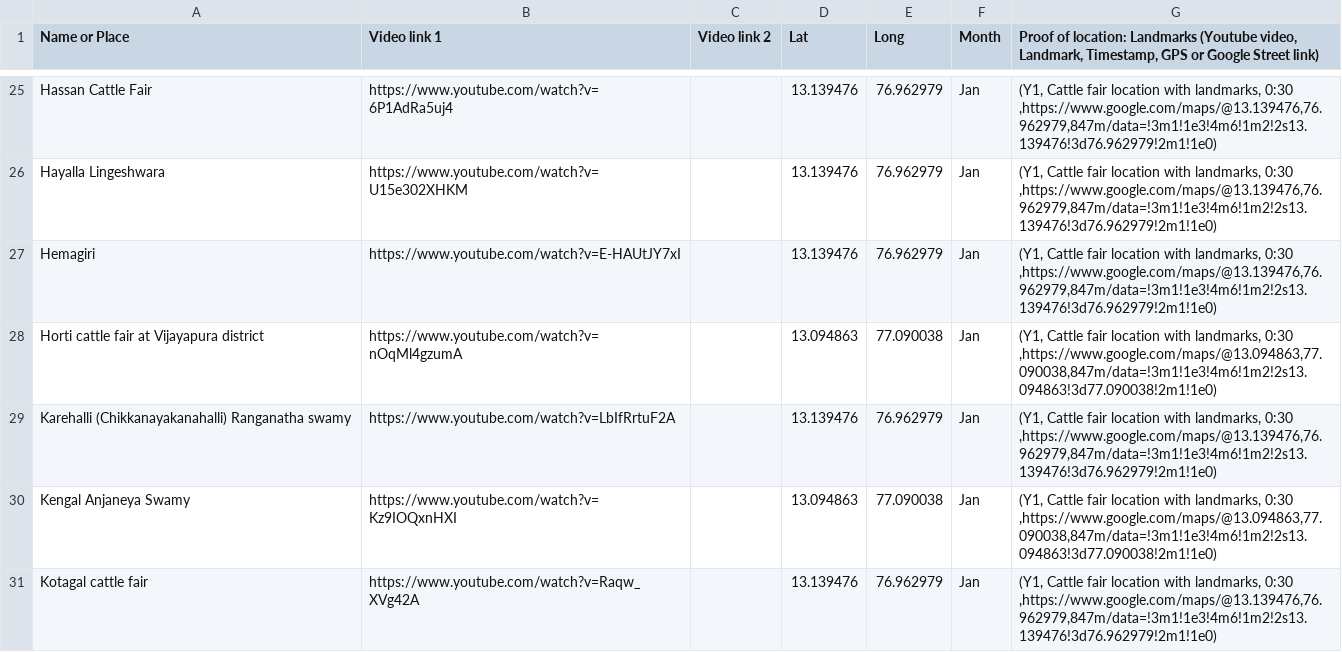
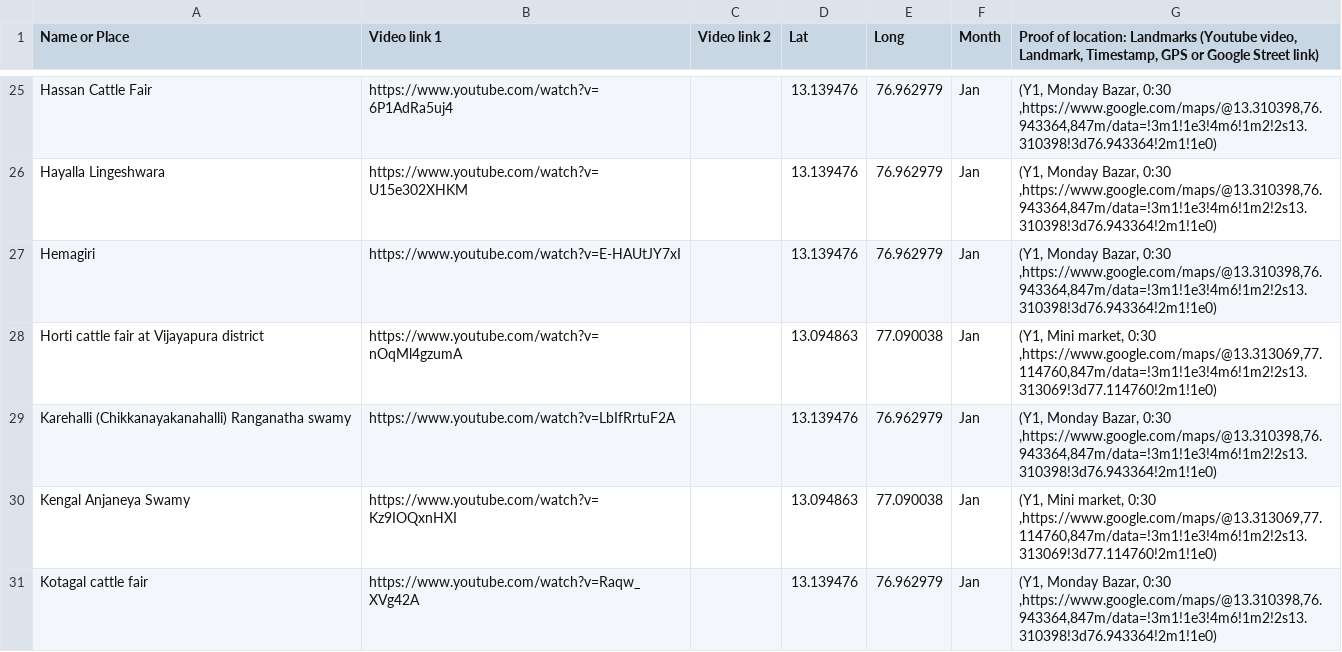
Before and after one commit to aarit88/livestock_geotagging, a CSV file: cattle_fairs_updated.csv, drawn as a sheet; only a part is shown, gaps mark what is left out; the diff covers the shown part only; the diff names each change by its address in the sheet, - before the commit and + after, or states it on an @@ line.

Commit message:
Updated Proof of Location to use semantic generation

```diff
--- a/cattle_fairs_updated.csv
+++ b/cattle_fairs_updated.csv
-G25:G27: (Y1, Cattle fair location with landmarks, 0:30 ,https://www.google.com/maps/@13.139476,76.962979,847m/data=!3m1!1e3!4m6!1m2!2s13.139476!3d76.962979!2m1!1e0)
+G25:G27: (Y1, Monday Bazar, 0:30 ,https://www.google.com/maps/@13.310398,76.943364,847m/data=!3m1!1e3!4m6!1m2!2s13.310398!3d76.943364!2m1!1e0)
-G28: (Y1, Cattle fair location with landmarks, 0:30 ,https://www.google.com/maps/@13.094863,77.090038,847m/data=!3m1!1e3!4m6!1m2!2s13.094863!3d77.090038!2m1!1e0)
+G28: (Y1, Mini market, 0:30 ,https://www.google.com/maps/@13.313069,77.114760,847m/data=!3m1!1e3!4m6!1m2!2s13.313069!3d77.114760!2m1!1e0)
-G29: (Y1, Cattle fair location with landmarks, 0:30 ,https://www.google.com/maps/@13.139476,76.962979,847m/data=!3m1!1e3!4m6!1m2!2s13.139476!3d76.962979!2m1!1e0)
+G29: (Y1, Monday Bazar, 0:30 ,https://www.google.com/maps/@13.310398,76.943364,847m/data=!3m1!1e3!4m6!1m2!2s13.310398!3d76.943364!2m1!1e0)
-G30: (Y1, Cattle fair location with landmarks, 0:30 ,https://www.google.com/maps/@13.094863,77.090038,847m/data=!3m1!1e3!4m6!1m2!2s13.094863!3d77.090038!2m1!1e0)
+G30: (Y1, Mini market, 0:30 ,https://www.google.com/maps/@13.313069,77.114760,847m/data=!3m1!1e3!4m6!1m2!2s13.313069!3d77.114760!2m1!1e0)
-G31: (Y1, Cattle fair location with landmarks, 0:30 ,https://www.google.com/maps/@13.139476,76.962979,847m/data=!3m1!1e3!4m6!1m2!2s13.139476!3d76.962979!2m1!1e0)
+G31: (Y1, Monday Bazar, 0:30 ,https://www.google.com/maps/@13.310398,76.943364,847m/data=!3m1!1e3!4m6!1m2!2s13.310398!3d76.943364!2m1!1e0)
```
Also changed, not shown: 65 edited cells elsewhere in this file, 4 other files.
